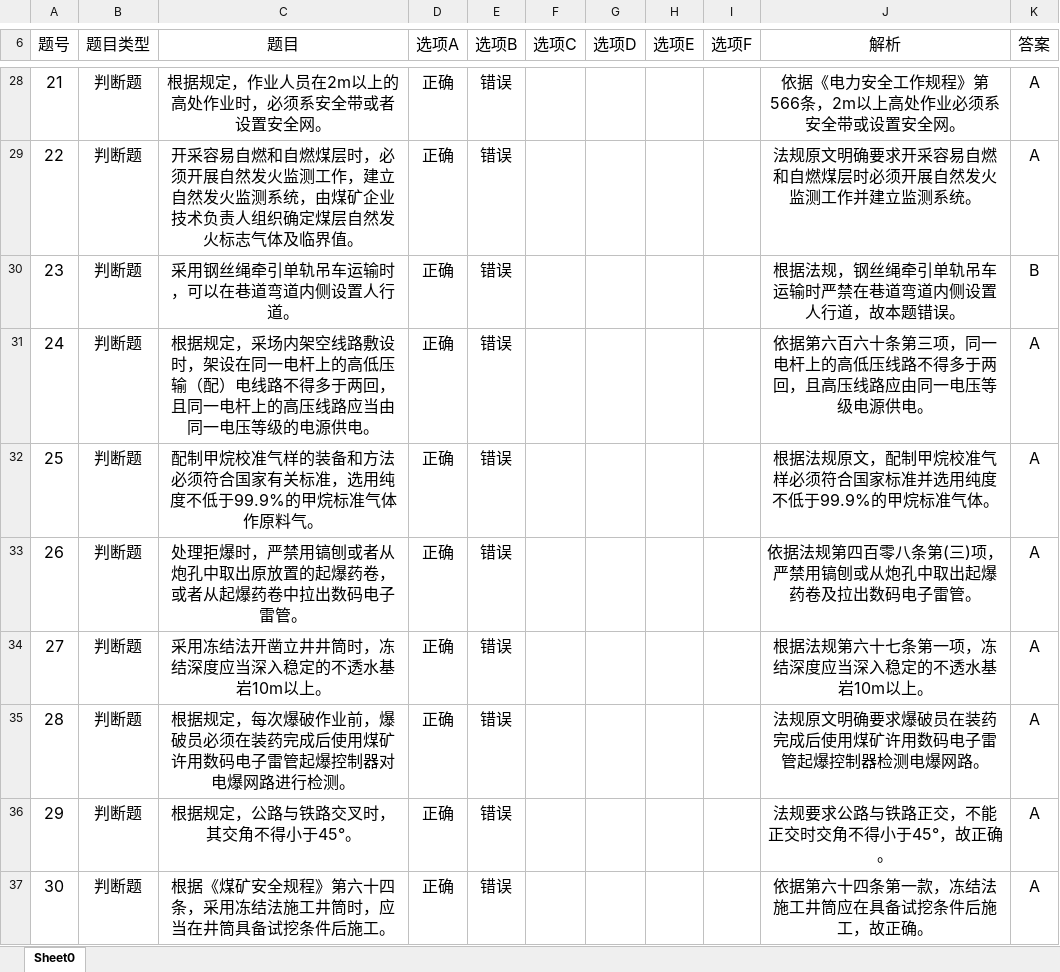
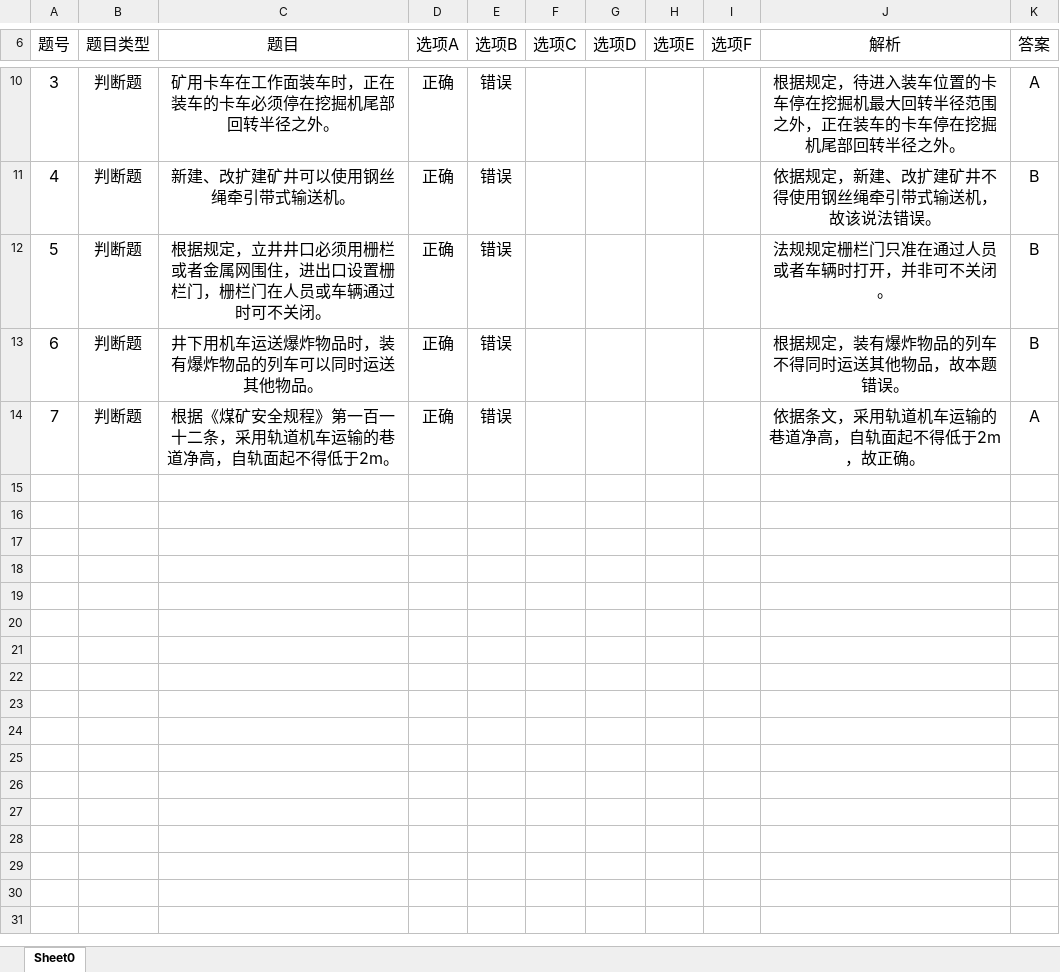
Before and after one commit to rxj515/personal-blog, an Excel workbook: topic/excel/煤矿+法规.xlsx, sheet Sheet0, drawn as a sheet; only a part is shown, gaps mark what is left out; values as stored, in another font and other column widths than the file's, no borders; removed rows and columns are numbered as before the commit, all else as after; the diff covers the shown part only; the diff names each change by its address in the sheet, - before the commit and + after, or states it on an @@ line.

```diff
--- a/topic/excel/煤矿+法规.xlsx (sheet Sheet0)
+++ b/topic/excel/煤矿+法规.xlsx (sheet Sheet0)
@@ column A (题号) renumbered between rows 10 and 14 @@
-C10 (题目): 根据规定，作业人员在2m以上的高处作业时，必须系安全带或者设置安全网。
+C10 (题目): 矿用卡车在工作面装车时，正在装车的卡车必须停在挖掘机尾部回转半径之外。
-J10 (解析): 依据《电力安全工作规程》第566条，2m以上高处作业必须系安全带或设置安全网。
+J10 (解析): 根据规定，待进入装车位置的卡车停在挖掘机最大回转半径范围之外，正在装车的卡车停在挖掘机尾部回转半径之外。
-row 29: 22 | 判断题 | 开采容易自燃和自燃煤层时，必须开展自然发火监测工作，建立自然发火监测系统，由煤矿企业技术负责人组织确定煤层自然发火标志气体及临界值。 | 正确 | 错误 |  |  |  |  | 法规原文明确要求开采容易自燃和自燃煤层时必须开展自然发火监测工作并建立监测系统。 | A
-C11 (题目): 采用钢丝绳牵引单轨吊车运输时，可以在巷道弯道内侧设置人行道。
+C11 (题目): 新建、改扩建矿井可以使用钢丝绳牵引带式输送机。
-J11 (解析): 根据法规，钢丝绳牵引单轨吊车运输时严禁在巷道弯道内侧设置人行道，故本题错误。
+J11 (解析): 依据规定，新建、改扩建矿井不得使用钢丝绳牵引带式输送机，故该说法错误。
-row 31: 24 | 判断题 | 根据规定，采场内架空线路敷设时，架设在同一电杆上的高低压输（配）电线路不得多于两回，且同一电杆上的高压线路应当由同一电压等级的电源供电。 | 正确 | 错误 |  |  |  |  | 依据第六百六十条第三项，同一电杆上的高低压线路不得多于两回，且高压线路应由同一电压等级电源供电。 | A
-row 32: 25 | 判断题 | 配制甲烷校准气样的装备和方法必须符合国家有关标准，选用纯度不低于99.9%的甲烷标准气体作原料气。 | 正确 | 错误 |  |  |  |  | 根据法规原文，配制甲烷校准气样必须符合国家标准并选用纯度不低于99.9%的甲烷标准气体。 | A
-row 33: 26 | 判断题 | 处理拒爆时，严禁用镐刨或者从炮孔中取出原放置的起爆药卷，或者从起爆药卷中拉出数码电子雷管。 | 正确 | 错误 |  |  |  |  | 依据法规第四百零八条第(三)项，严禁用镐刨或从炮孔中取出起爆药卷及拉出数码电子雷管。 | A
-row 34: 27 | 判断题 | 采用冻结法开凿立井井筒时，冻结深度应当深入稳定的不透水基岩10m以上。 | 正确 | 错误 |  |  |  |  | 根据法规第六十七条第一项，冻结深度应当深入稳定的不透水基岩10m以上。 | A
-C12 (题目): …据规定，每次爆破作业前，爆破员必须在装药完成后使用煤矿许用数码电子雷管起爆控制器对电爆网路进行检测。
+C12 (题目): …据规定，立井井口必须用栅栏或者金属网围住，进出口设置栅栏门，栅栏门在人员或车辆通过时可不关闭。
-J12 (解析): 法规原文明确要求爆破员在装药完成后使用煤矿许用数码电子雷管起爆控制器检测电爆网路。
+J12 (解析): 法规规定栅栏门只准在通过人员或者车辆时打开，并非可不关闭。
-K12:K13 (答案): A
+K12:K13 (答案): B
-C13 (题目): 根据规定，公路与铁路交叉时，其交角不得小于45°。
+C13 (题目): 井下用机车运送爆炸物品时，装有爆炸物品的列车可以同时运送其他物品。
-J13 (解析): 法规要求公路与铁路正交，不能正交时交角不得小于45°，故正确。
+J13 (解析): 根据规定，装有爆炸物品的列车不得同时运送其他物品，故本题错误。
-C14 (题目): 根据《煤矿安全规程》第六十四条，采用冻结法施工井筒时，应当在井筒具备试挖条件后施工。
+C14 (题目): 根据《煤矿安全规程》第一百一十二条，采用轨道机车运输的巷道净高，自轨面起不得低于2m。
-J14 (解析): 依据第六十四条第一款，冻结法施工井筒应在具备试挖条件后施工，故正确。
+J14 (解析): 依据条文，采用轨道机车运输的巷道净高，自轨面起不得低于2m，故正确。
```
Also changed, not shown: 2 added rows and 37 removed rows elsewhere in this sheet, 6 other files.
